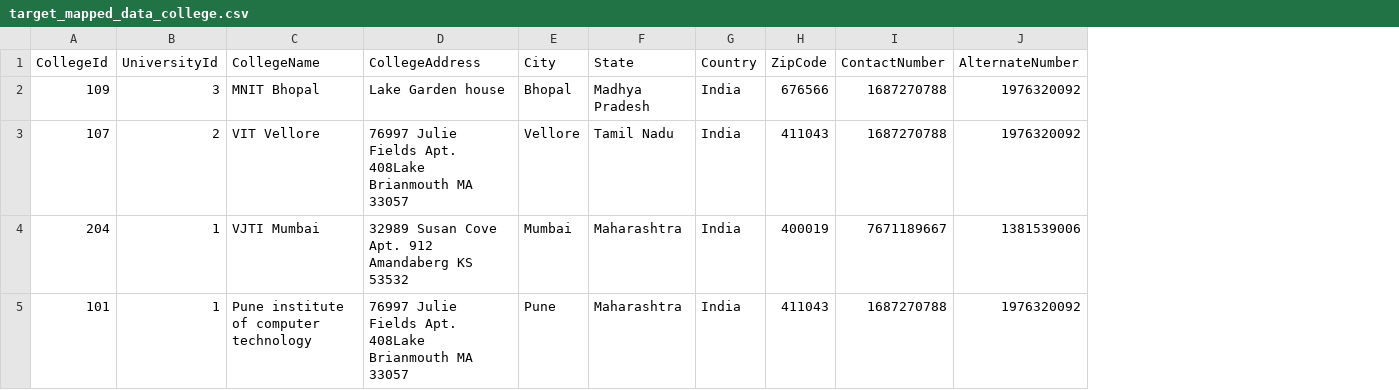
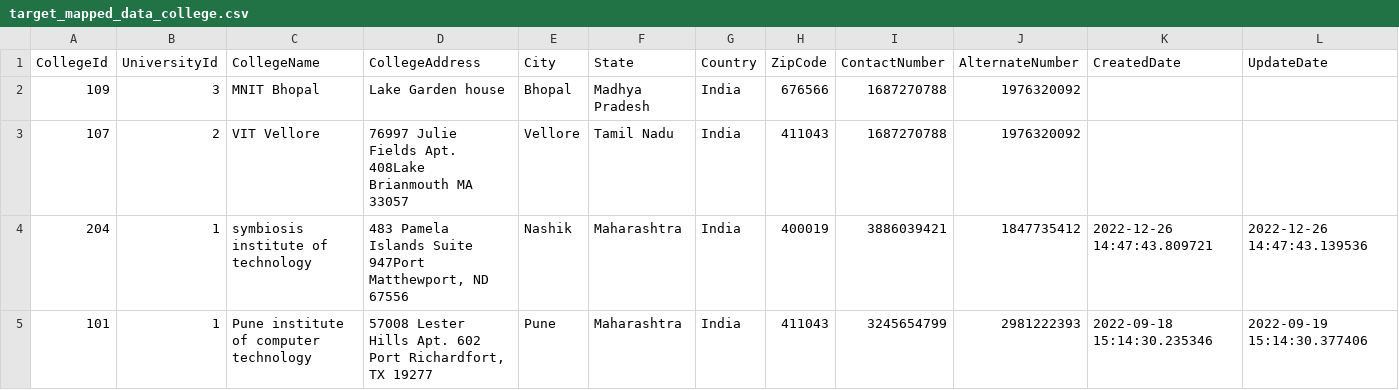
Before and after one commit to itellegence16/pearview, a CSV file: output/college/target_mapped_data_college.csv, drawn as a sheet; the diff names each change by its address in the sheet, - before the commit and + after, or states it on an @@ line.

```diff
--- a/output/college/target_mapped_data_college.csv
+++ b/output/college/target_mapped_data_college.csv
+column K (CreatedDate), rows 4-5: 2022-12-26 14:47:43.809721 | 2022-09-18 15:14:30.235346
+column L (UpdateDate), rows 4-5: 2022-12-26 14:47:43.139536 | 2022-09-19 15:14:30.377406
-C4 (CollegeName): VJTI Mumbai
+C4 (CollegeName): symbiosis institute of technology
-D4 (CollegeAddress): 32989 Susan Cove Apt. 912 Amandaberg KS 53532
+D4 (CollegeAddress): 483 Pamela Islands Suite 947Port Matthewport, ND 67556
-E4 (City): Mumbai
+E4 (City): Nashik
-I4 (ContactNumber): 7671189667
+I4 (ContactNumber): 3886039421
-J4 (AlternateNumber): 1381539006
+J4 (AlternateNumber): 1847735412
-D5 (CollegeAddress): 76997 Julie Fields Apt. 408Lake Brianmouth MA 33057
+D5 (CollegeAddress): 57008 Lester Hills Apt. 602 Port Richardfort, TX 19277
-I5 (ContactNumber): 1687270788
+I5 (ContactNumber): 3245654799
-J5 (AlternateNumber): 1976320092
+J5 (AlternateNumber): 2981222393
```
Also changed, not shown: output/course/target_mapped_data_course.csv, output/student/target_mapped_data_student.csv, 17 other files.
